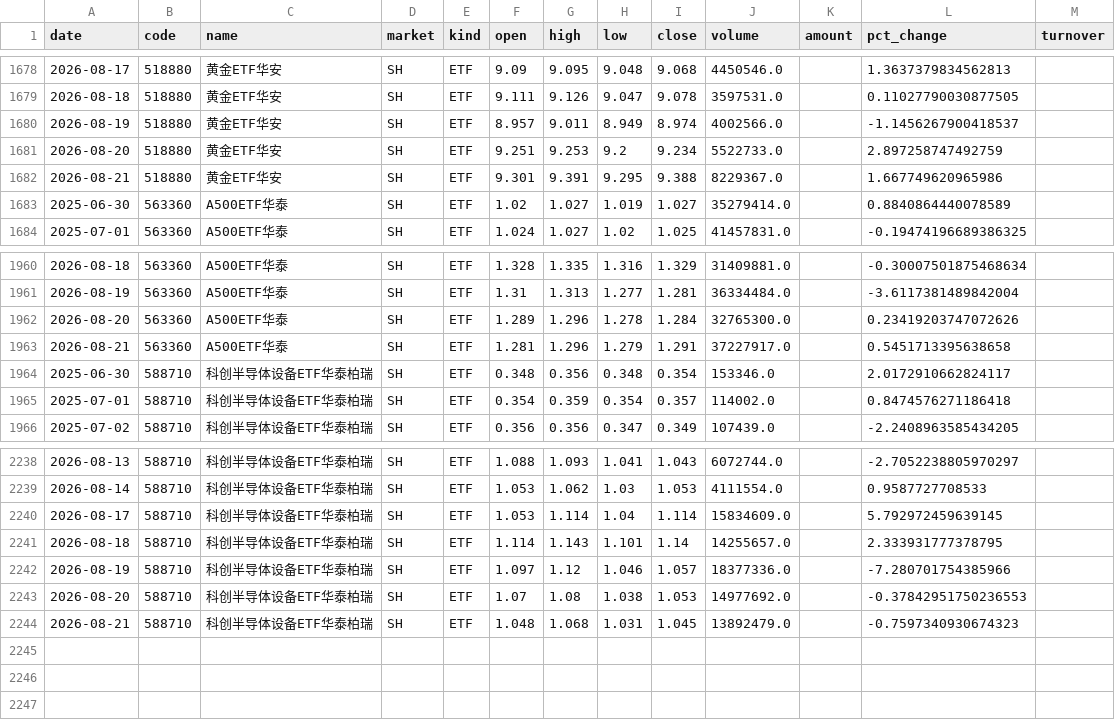
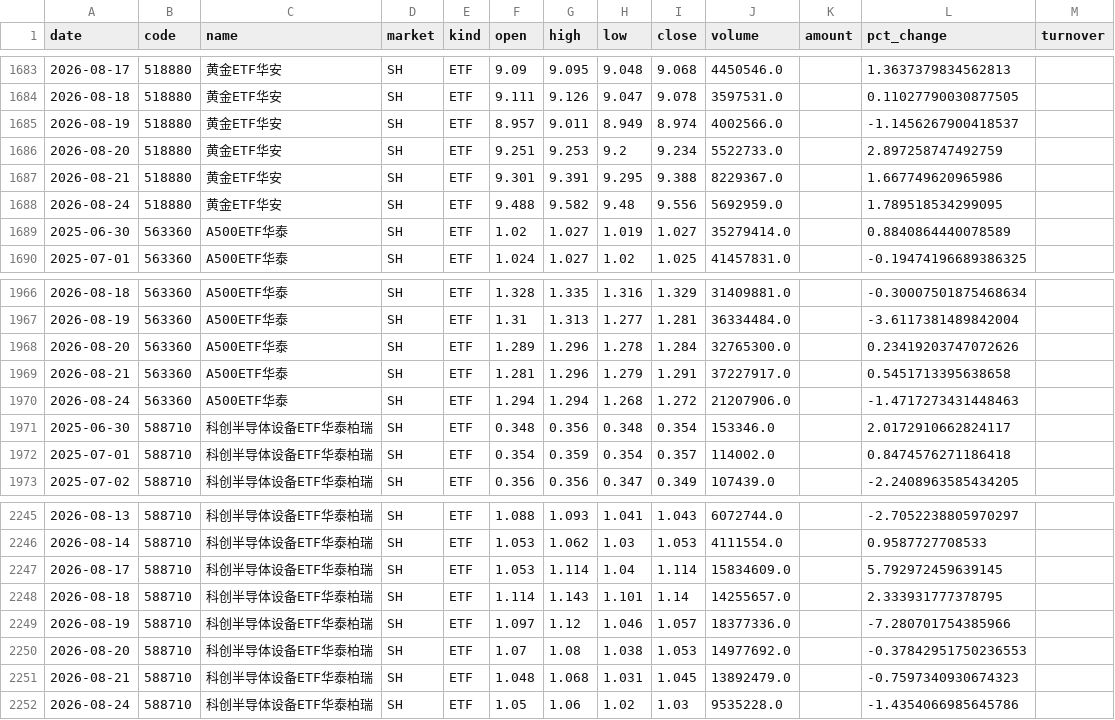
Before and after one commit to teresahblack04-ops/a-share-portfolio-monitor, a CSV file: data/ohlcv.csv, drawn as a sheet; only a part is shown, gaps mark what is left out; the diff covers the shown part only.

```diff
--- a/data/ohlcv.csv
+++ b/data/ohlcv.csv
@@ -1682,2 +1687,3 @@
 2026-08-21,518880,黄金ETF华安,SH,ETF,9.301,9.391,9.295,9.388,8229367.0,,1.667749620965986,
+2026-08-24,518880,黄金ETF华安,SH,ETF,9.488,9.582,9.48,9.556,5692959.0,,1.789518534299095,
 2025-06-30,563360,A500ETF华泰,SH,ETF,1.02,1.027,1.019,1.027,35279414.0,,0.8840864440078589,
@@ -1963,2 +1969,3 @@
 2026-08-21,563360,A500ETF华泰,SH,ETF,1.281,1.296,1.279,1.291,37227917.0,,0.5451713395638658,
+2026-08-24,563360,A500ETF华泰,SH,ETF,1.294,1.294,1.268,1.272,21207906.0,,-1.4717273431448463,
 2025-06-30,588710,科创半导体设备ETF华泰柏瑞,SH,ETF,0.348,0.356,0.348,0.354,153346.0,,2.0172910662824117,
@@ -2244 +2251,2 @@
 2026-08-21,588710,科创半导体设备ETF华泰柏瑞,SH,ETF,1.048,1.068,1.031,1.045,13892479.0,,-0.7597340930674323,
+2026-08-24,588710,科创半导体设备ETF华泰柏瑞,SH,ETF,1.05,1.06,1.02,1.03,9535228.0,,-1.4354066985645786,
```
Also changed, not shown: 5 added rows elsewhere in this file, output/risk_dashboard.csv, output/technical_report.csv, 3 other files.
